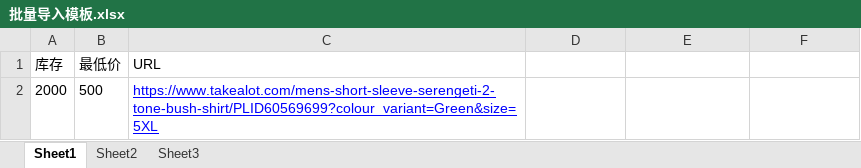
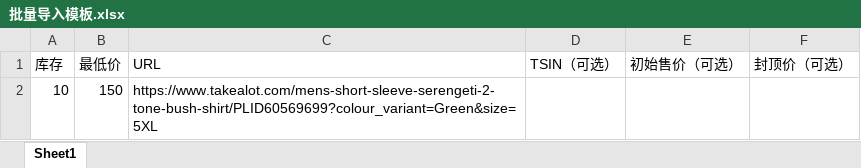
Before and after one commit to voidvon/Takealot-Autobest, an Excel workbook: 批量导入模板.xlsx, sheet Sheet1, drawn as a sheet; values as stored, in another font and other column widths than the file's, no borders; removed rows and columns are numbered as before the commit, all else as after; the diff names each change by its address in the sheet, - before the commit and + after, or states it on an @@ line.

```diff
--- a/批量导入模板.xlsx (sheet Sheet1)
+++ b/批量导入模板.xlsx (sheet Sheet1)
-sheet tab: Sheet2
-sheet tab: Sheet3
-D1: (empty)
+D1: TSIN（可选）
-E1: (empty)
+E1: 初始售价（可选）
-F1: (empty)
+F1: 封顶价（可选）
-row 2: 2000 | 500 | https://www.takealot.com/mens-short-sleeve-serengeti-2-tone-bush-shirt/PLID60569699?colour_variant=Green&size=5XL
+row 2: 10 | 150 | https://www.takealot.com/mens-short-sleeve-serengeti-2-tone-bush-shirt/PLID60569699?colour_variant=Green&size=5XL
```
Also changed, not shown: 35 other files.
